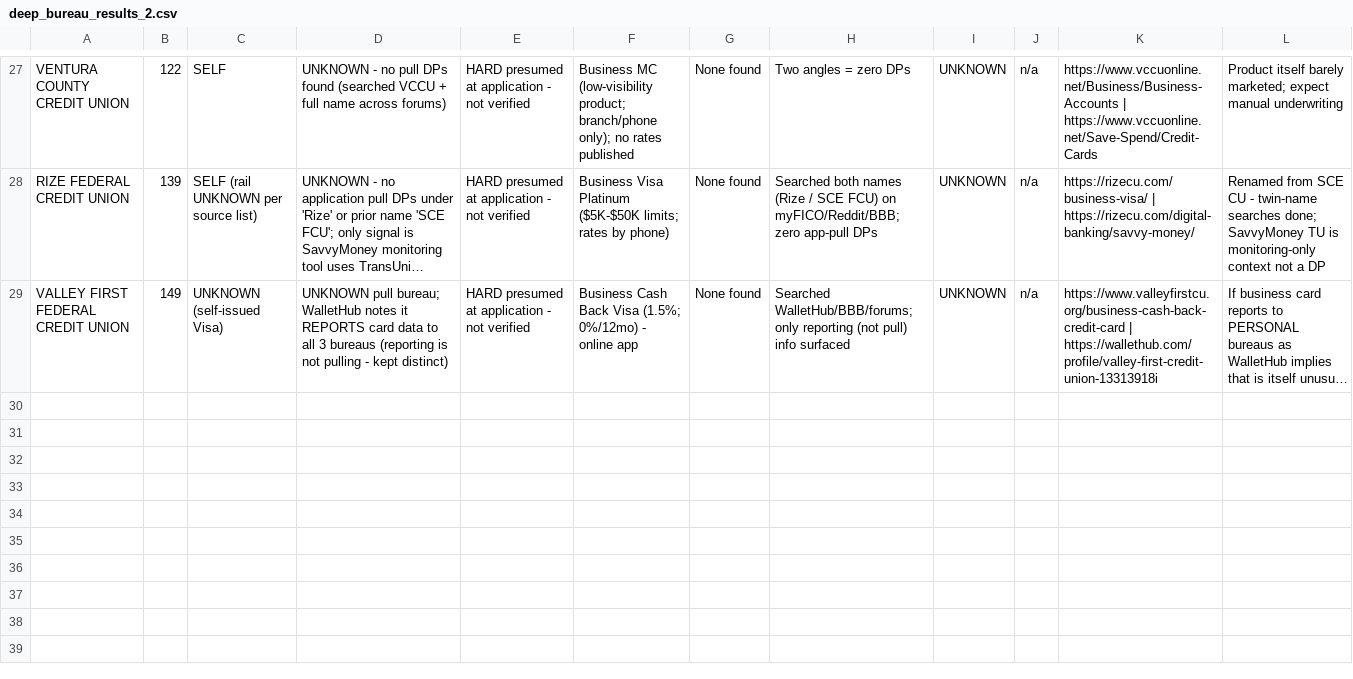
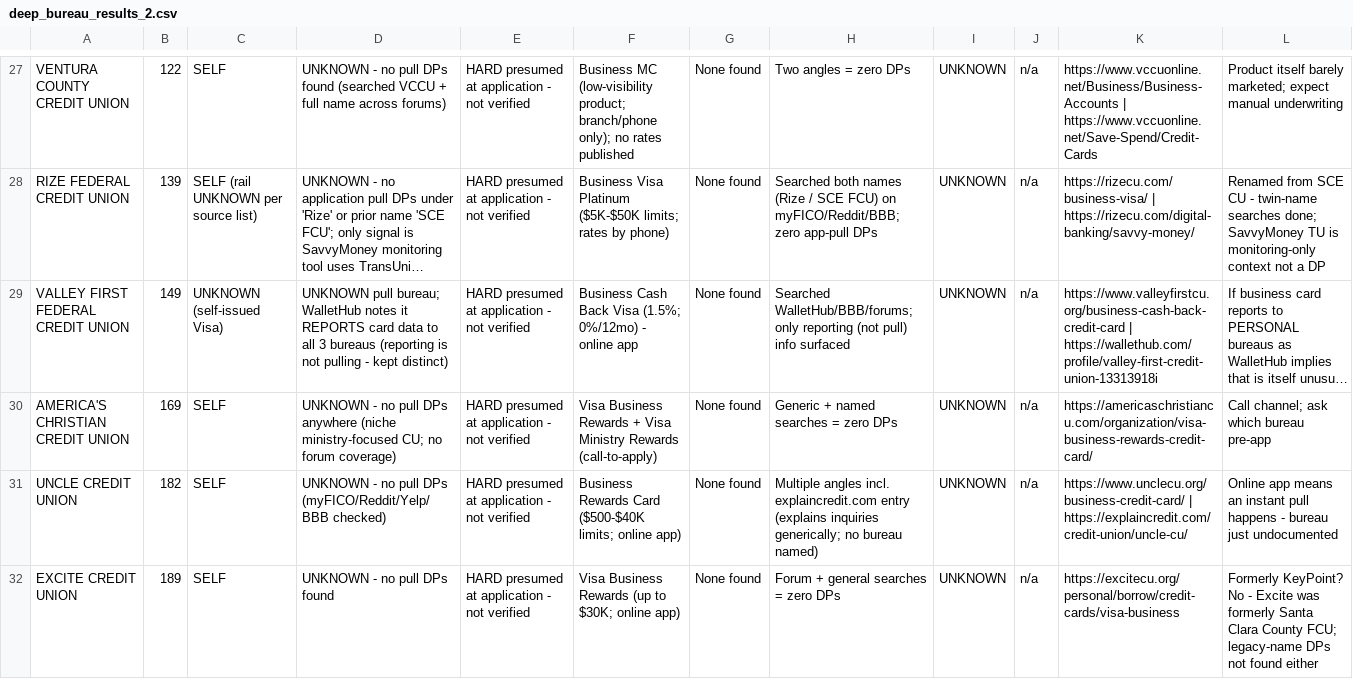
Before and after one commit to Awake999/awake, a CSV file: research/ibanknet/out/deep_bureau_results_2.csv, drawn as a sheet; only a part is shown, gaps mark what is left out; long unchanged cells end in …; the diff names each change by its address in the sheet, - before the commit and + after, or states it on an @@ line.

```diff
--- a/research/ibanknet/out/deep_bureau_results_2.csv
+++ b/research/ibanknet/out/deep_bureau_results_2.csv
+row 30: AMERICA'S CHRISTIAN CREDIT UNION | 169 | SELF | UNKNOWN - no pull DPs anywhere (niche ministry-focused CU; no forum coverage) | HARD presumed at application - not verified | Visa Business Rewards + Visa Ministry Rewards (call-to-apply) | None found | Generic + named searches = zero DPs | UNKNOWN | n/a | https://americaschristiancu.com/organization/visa-business-rewards-credit-card/ | Call channel; ask which bureau pre-app
+row 31: UNCLE CREDIT UNION | 182 | SELF | UNKNOWN - no pull DPs (myFICO/Reddit/Yelp/BBB checked) | HARD presumed at application - not verified | Business Rewards Card ($500-$40K limits; online app) | None found | Multiple angles incl. explaincredit.com entry (explains inquiries generically; no bureau named) | UNKNOWN | n/a | https://www.unclecu.org/business-credit-card/ | https://explaincredit.com/credit-union/uncle-cu/ | Online app means an instant pull happens - bureau just undocumented
+row 32: EXCITE CREDIT UNION | 189 | SELF | UNKNOWN - no pull DPs found | HARD presumed at application - not verified | Visa Business Rewards (up to $30K; online app) | None found | Forum + general searches = zero DPs | UNKNOWN | n/a | https://excitecu.org/personal/borrow/credit-cards/visa-business | Formerly KeyPoint? No - Excite was formerly Santa Clara County FCU; legacy-name DPs not found either
```
Also changed, not shown: research/ibanknet/out/nodoc_dps_2.csv, 1 other file.
